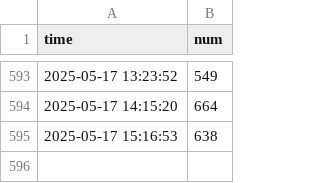
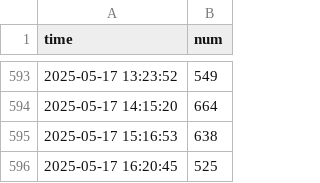
Before and after one commit to annaandmandy/SuperAnimalOnlinePlayerFetching, a CSV file: player_data.csv, drawn as a sheet; only a part is shown, gaps mark what is left out.

```diff
--- a/player_data.csv
+++ b/player_data.csv
@@ -595 +595,2 @@ time, num
 2025-05-17 15:16:53,638
+2025-05-17 16:20:45,525
```
